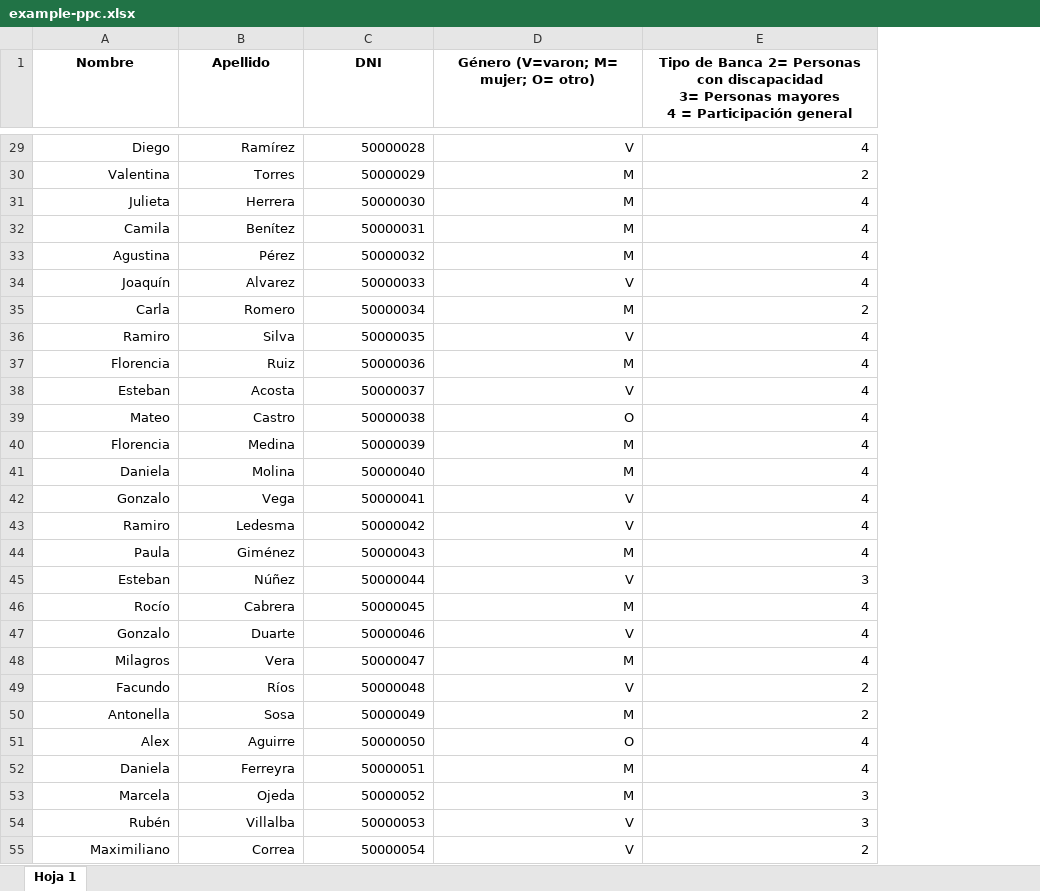
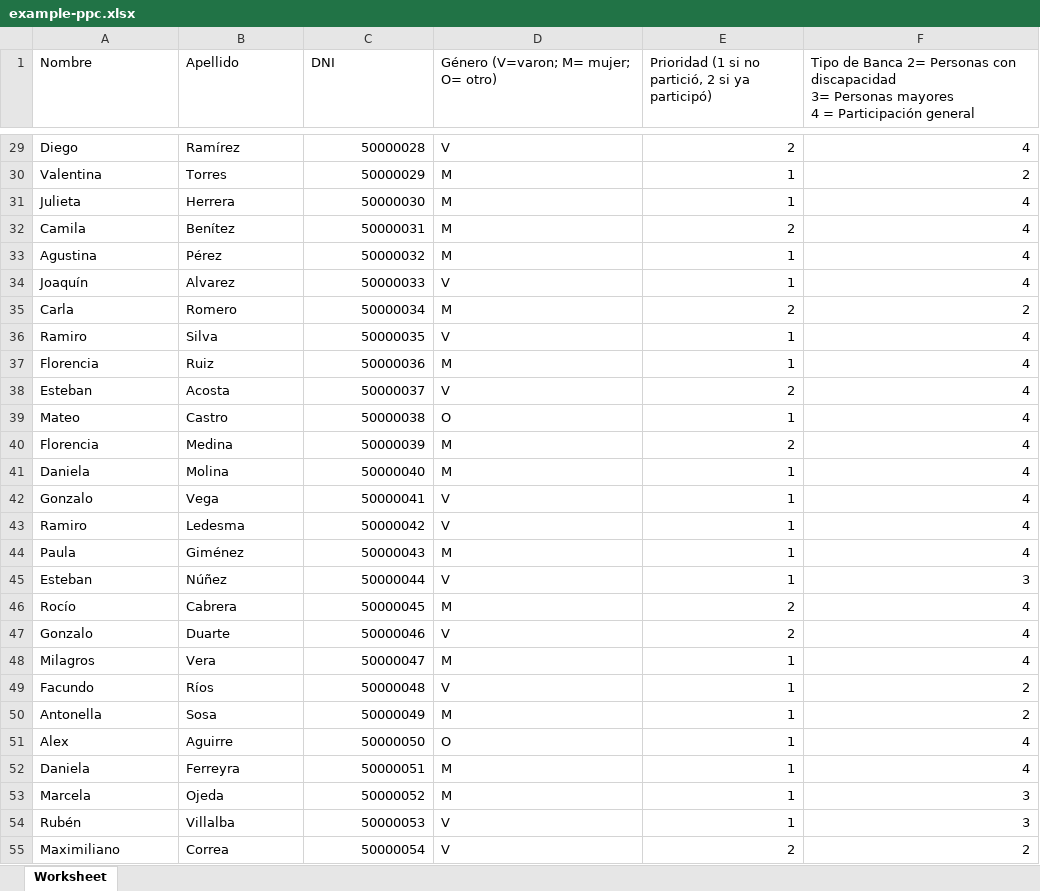
Before and after one commit to hcdposadas/sorteo-bancas, an Excel workbook: example-ppc.xlsx, sheet Worksheet, drawn as a sheet; only a part is shown, gaps mark what is left out; values as stored, in another font and other column widths than the file's, no borders; charts and pictures and table styles not drawn; addresses are those after the commit; the diff covers the shown part only; the diff names each change by its address in the sheet, - before the commit and + after, or states it on an @@ line.

```diff
--- a/example-ppc.xlsx (sheet Worksheet)
+++ b/example-ppc.xlsx (sheet Worksheet)
-sheet tab: Hoja 1
+sheet tab: Worksheet
+column E, row 1: Prioridad (1 si no partició, 2 si ya participó); rows 29-55: 2 | 1 | 1 | 2 | 1 | 1 | 2 | 1 | 1 | 2 | 1 | 2 | 1 | 1 | 1 | 1 | 1 | 2 | 2 | 1 | 1 | 1 | 1 | 1 | 1 | 1 | 2
@@ A1:D1 bold: on → off, alignment: center → left @@
@@ F1 bold: on → off, alignment: center → left @@
-A29:B55 alignment: right
+A29:B55 alignment: left
-D29:D55 alignment: right
+D29:D55 alignment: left
```
Also changed, not shown: cell formats elsewhere in this sheet, formulas that keep their value, charts or pictures, 5 other files.
